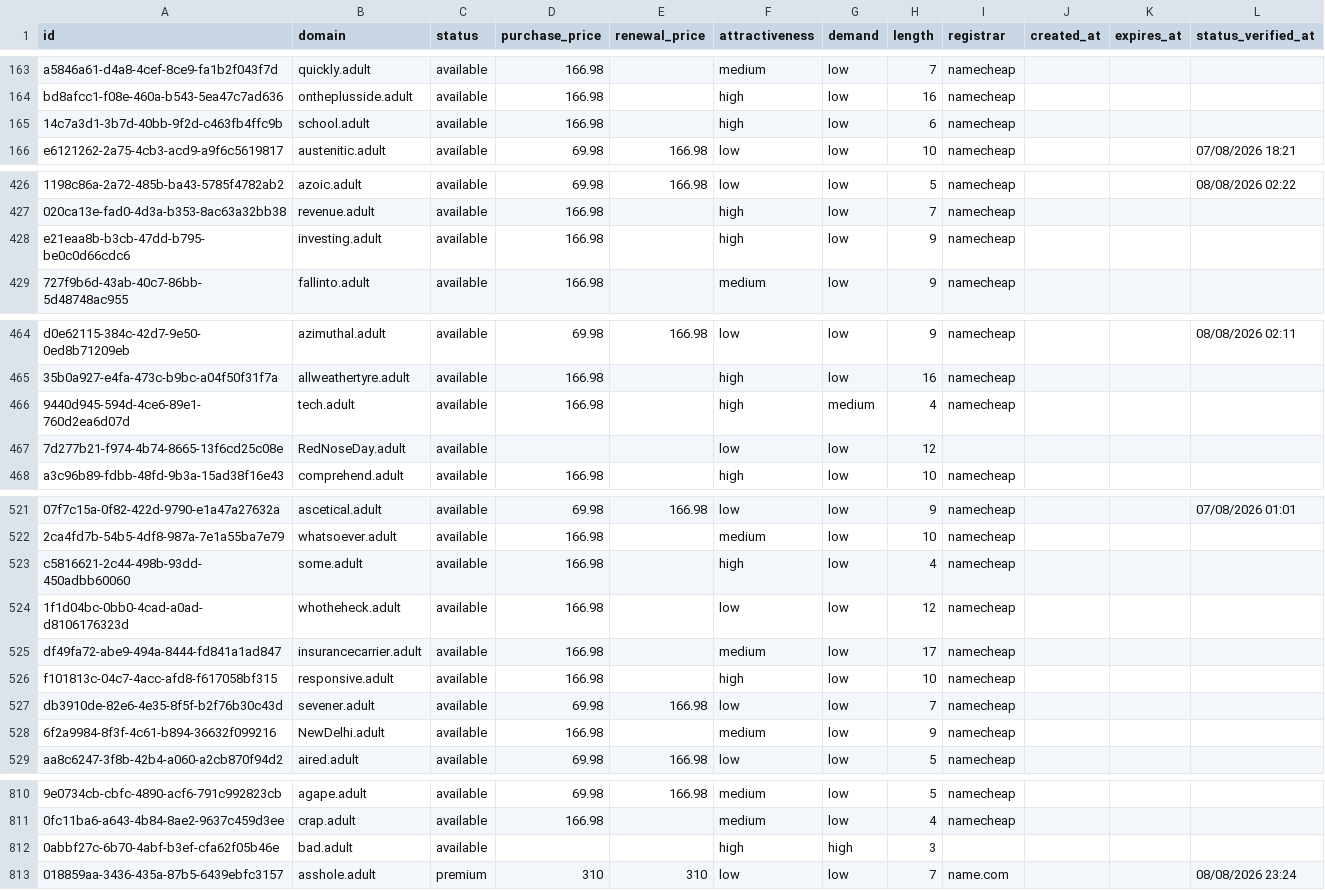
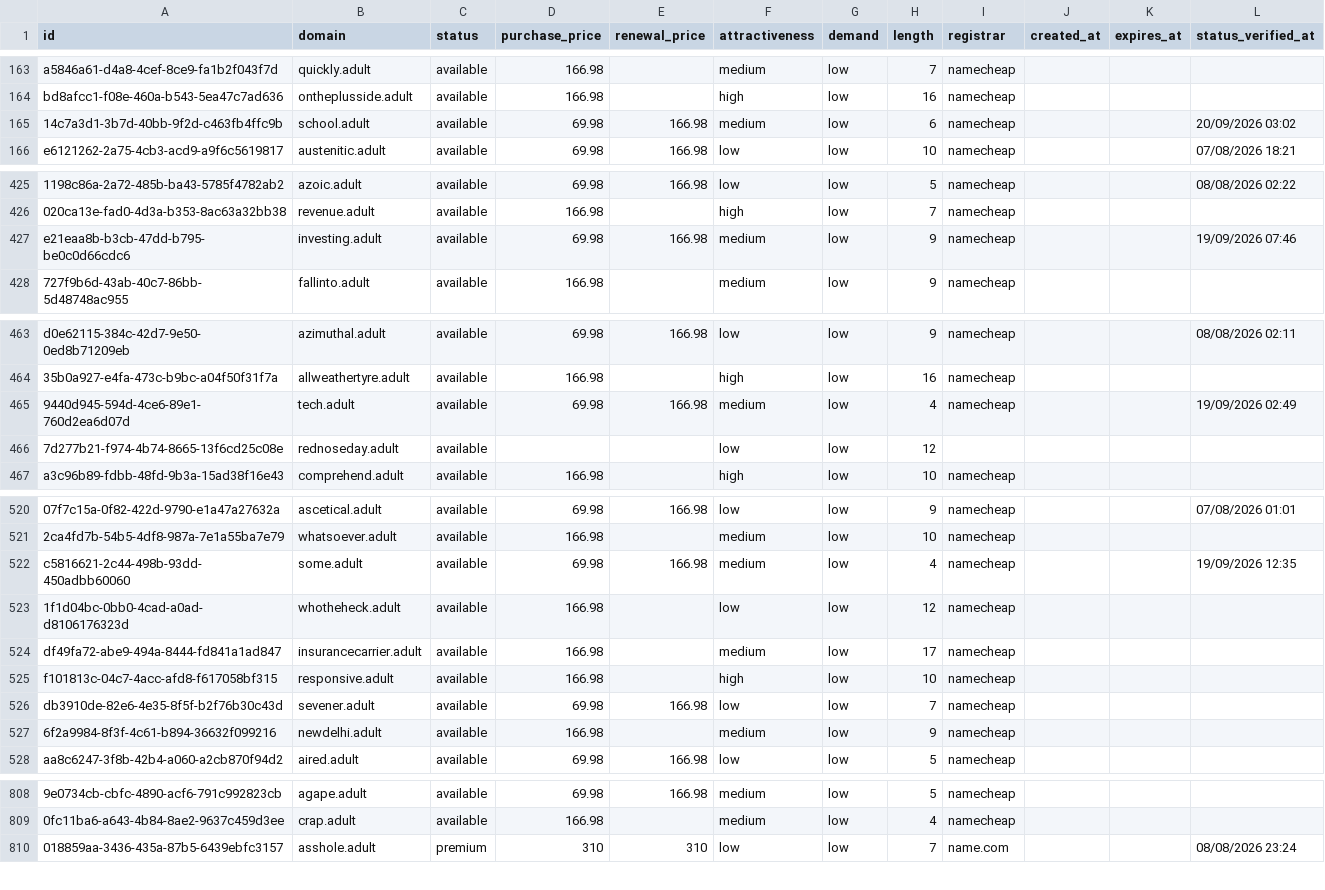
Before and after one commit to UniqueDomains/adult-oneword-domains, a CSV file: adult.csv, drawn as a sheet; only a part is shown, gaps mark what is left out; removed rows and columns are numbered as before the commit, all else as after; the diff covers the shown part only; the diff names each change by its address in the sheet, - before the commit and + after, or states it on an @@ line.

Commit message:
Domains update

```diff
--- a/adult.csv
+++ b/adult.csv
-D165 (purchase_price): 166.98
+D165 (purchase_price): 69.98
-E165 (renewal_price): (empty)
+E165 (renewal_price): 166.98
-F165 (attractiveness): high
+F165 (attractiveness): medium
-L165 (status_verified_at): (empty)
+L165 (status_verified_at): 20/09/2026 03:02
-D427 (purchase_price): 166.98
+D427 (purchase_price): 69.98
-E427 (renewal_price): (empty)
+E427 (renewal_price): 166.98
-F427 (attractiveness): high
+F427 (attractiveness): medium
-L427 (status_verified_at): (empty)
+L427 (status_verified_at): 19/09/2026 07:46
-D465 (purchase_price): 166.98
+D465 (purchase_price): 69.98
-E465 (renewal_price): (empty)
+E465 (renewal_price): 166.98
-F465 (attractiveness): high
+F465 (attractiveness): medium
-G465 (demand): medium
+G465 (demand): low
-L465 (status_verified_at): (empty)
+L465 (status_verified_at): 19/09/2026 02:49
-B466 (domain): RedNoseDay.adult
+B466 (domain): rednoseday.adult
-D522 (purchase_price): 166.98
+D522 (purchase_price): 69.98
-E522 (renewal_price): (empty)
+E522 (renewal_price): 166.98
-F522 (attractiveness): high
+F522 (attractiveness): medium
-L522 (status_verified_at): (empty)
+L522 (status_verified_at): 19/09/2026 12:35
-B527 (domain): NewDelhi.adult
+B527 (domain): newdelhi.adult
-row 812: 0abbf27c-6b70-4abf-b3ef-cfa62f05b46e | bad.adult | available |  |  | high | high | 3
```
Also changed, not shown: 5 added rows, 4 removed rows and 58 edited cells elsewhere in this file, 4 other files.
